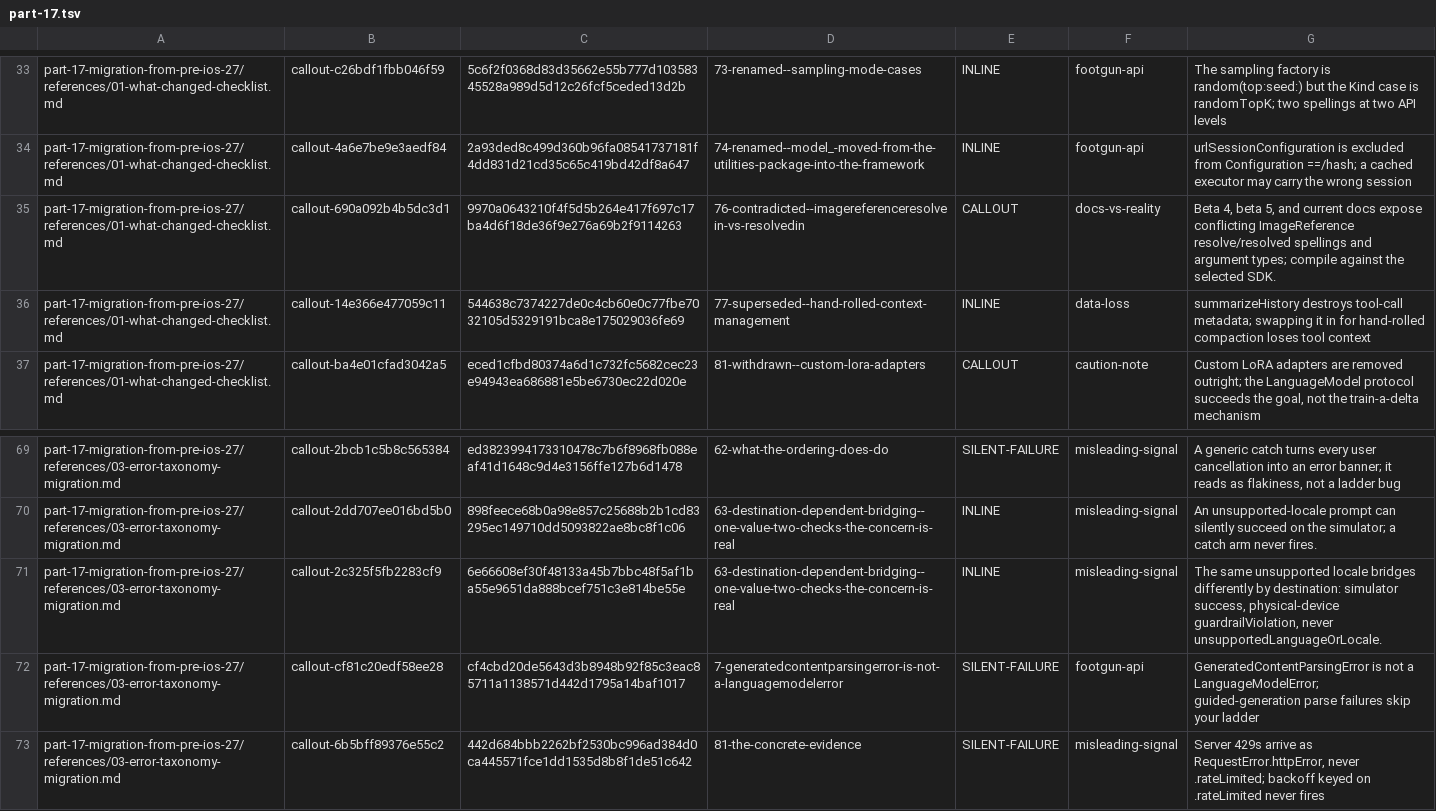
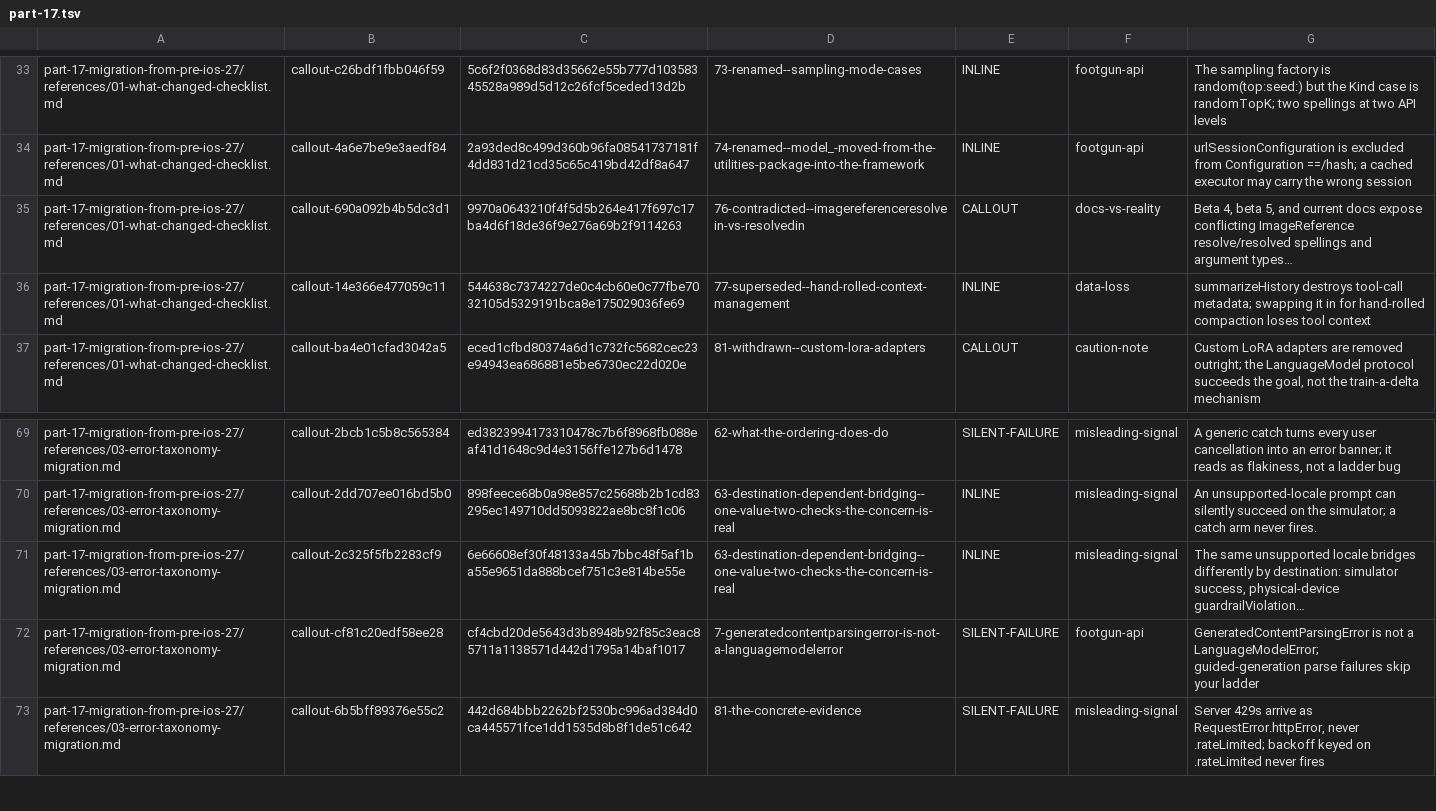
Before and after one commit to hbmartin/Foundation-Models-and-Core-AI-and-MLX-skills, a TSV file: notes/synthesis/callout-classifications/part-17.tsv, drawn as a sheet; only a part is shown, gaps mark what is left out.

```diff
--- a/notes/synthesis/callout-classifications/part-17.tsv
+++ b/notes/synthesis/callout-classifications/part-17.tsv
@@ -34,3 +34,3 @@ part-17-migration-from-pre-ios-27/references/01-what-changed-checklist.md	callou
 part-17-migration-from-pre-ios-27/references/01-what-changed-checklist.md	callout-4a6e7be9e3aedf84	2a93ded8c499d360b96fa08541737181f4dd831d21cd35c65c419bd42df8a647	74-renamed--model_-moved-from-the-utilities-package-into-the-framework	INLINE	footgun-api	urlSessionConfiguration is excluded from Configuration ==/hash; a cached executor may carry the wrong session
-part-17-migration-from-pre-ios-27/references/01-what-changed-checklist.md	callout-690a092b4b5dc3d1	9970a0643210f4f5d5b264e417f697c17ba4d6f18de36f9e276a69b2f9114263	76-contradicted--imagereferenceresolvein-vs-resolvedin	CALLOUT	docs-vs-reality	Beta 4, beta 5, and current docs expose conflicting ImageReference resolve/resolved spellings and argument types; compile against the selected SDK.
+part-17-migration-from-pre-ios-27/references/01-what-changed-checklist.md	callout-690a092b4b5dc3d1	9970a0643210f4f5d5b264e417f697c17ba4d6f18de36f9e276a69b2f9114263	76-contradicted--imagereferenceresolvein-vs-resolvedin	CALLOUT	docs-vs-reality	Beta 4, beta 5, and current docs expose conflicting ImageReference resolve/resolved spellings and argument types…
 part-17-migration-from-pre-ios-27/references/01-what-changed-checklist.md	callout-14e366e477059c11	544638c7374227de0c4cb60e0c77fbe7032105d5329191bca8e175029036fe69	77-superseded--hand-rolled-context-management	INLINE	data-loss	summarizeHistory destroys tool-call metadata; swapping it in for hand-rolled compaction loses tool context
@@ -70,3 +70,3 @@ part-17-migration-from-pre-ios-27/references/03-error-taxonomy-migration.md	call
 part-17-migration-from-pre-ios-27/references/03-error-taxonomy-migration.md	callout-2dd707ee016bd5b0	898feece68b0a98e857c25688b2b1cd83295ec149710dd5093822ae8bc8f1c06	63-destination-dependent-bridging--one-value-two-checks-the-concern-is-real	INLINE	misleading-signal	An unsupported-locale prompt can silently succeed on the simulator; a catch arm never fires.
-part-17-migration-from-pre-ios-27/references/03-error-taxonomy-migration.md	callout-2c325f5fb2283cf9	6e66608ef30f48133a45b7bbc48f5af1ba55e9651da888bcef751c3e814be55e	63-destination-dependent-bridging--one-value-two-checks-the-concern-is-real	INLINE	misleading-signal	The same unsupported locale bridges differently by destination: simulator success, physical-device guardrailViolation, never unsupportedLanguageOrLocale.
+part-17-migration-from-pre-ios-27/references/03-error-taxonomy-migration.md	callout-2c325f5fb2283cf9	6e66608ef30f48133a45b7bbc48f5af1ba55e9651da888bcef751c3e814be55e	63-destination-dependent-bridging--one-value-two-checks-the-concern-is-real	INLINE	misleading-signal	The same unsupported locale bridges differently by destination: simulator success, physical-device guardrailViolation…
 part-17-migration-from-pre-ios-27/references/03-error-taxonomy-migration.md	callout-cf81c20edf58ee28	cf4cbd20de5643d3b8948b92f85c3eac85711a1138571d442d1795a14baf1017	7-generatedcontentparsingerror-is-not-a-languagemodelerror	SILENT-FAILURE	footgun-api	GeneratedContentParsingError is not a LanguageModelError; guided-generation parse failures skip your ladder
```
Also changed, not shown: notes/synthesis/callout-classifications/part-01.tsv, notes/synthesis/callout-classifications/part-05.tsv, 31 other files.
